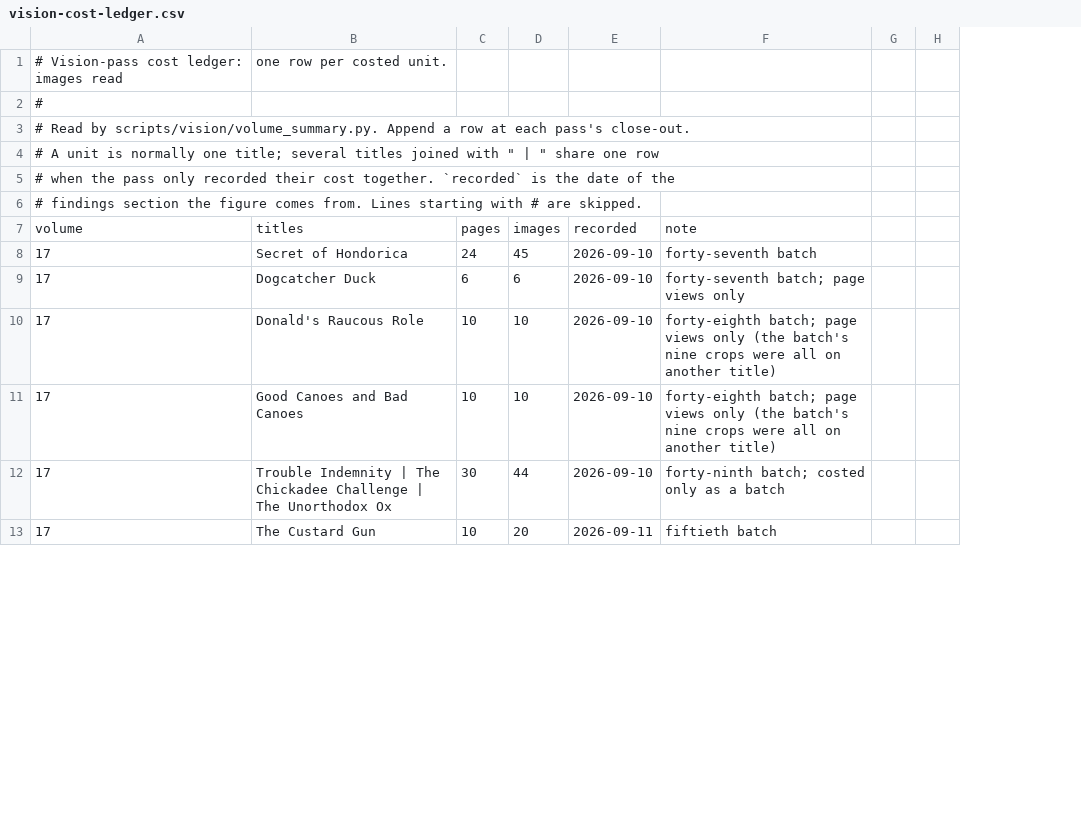
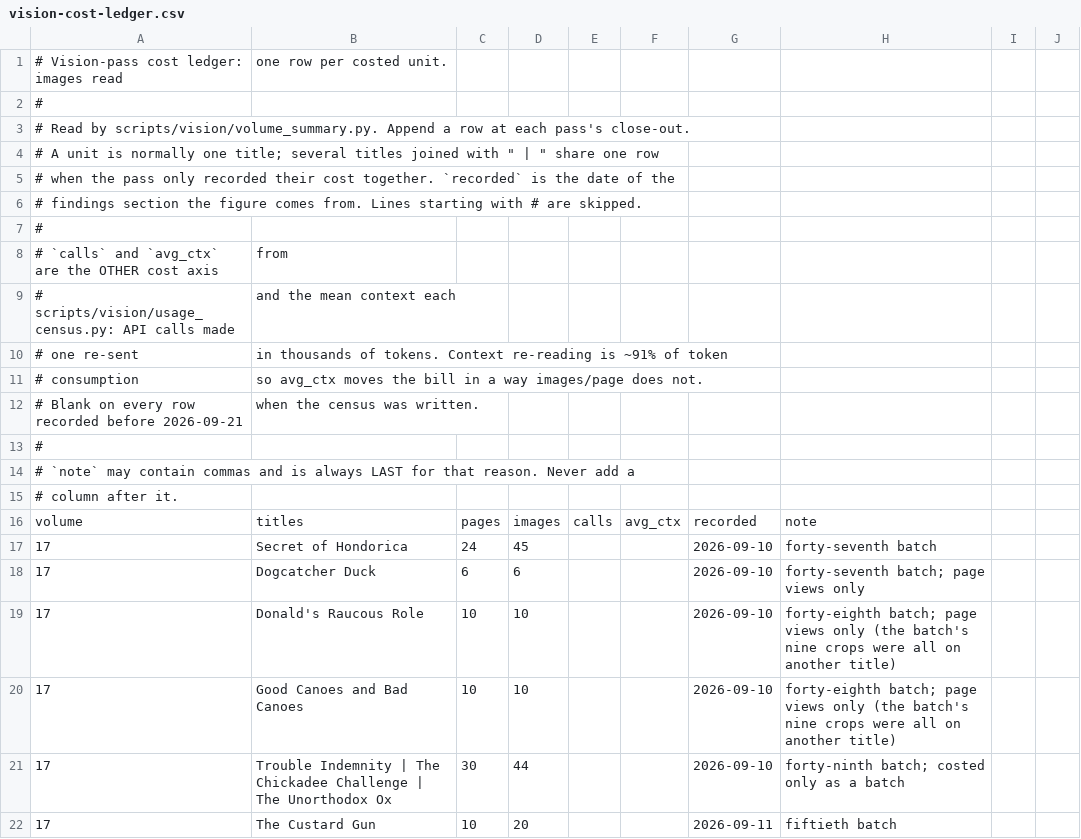
Before and after one commit to glk1001/barks-ocr, a CSV file: docs/vision-cost-ledger.csv, drawn as a sheet; only a part is shown; the diff names each change by its address in the sheet, - before the commit and + after, or states it on an @@ line.

```diff
--- a/docs/vision-cost-ledger.csv
+++ b/docs/vision-cost-ledger.csv
+column E, row 16: calls
+column F, row 16: avg_ctx
+row 7: #
+row 8: # `calls` and `avg_ctx` are the OTHER cost axis | from
+row 9: # scripts/vision/usage_census.py: API calls made | and the mean context each
+row 10: # one re-sent | in thousands of tokens. Context re-reading is ~91% of token
+row 11: # consumption | so avg_ctx moves the bill in a way images/page does not.
+row 12: # Blank on every row recorded before 2026-09-21 | when the census was written.
+row 13: #
+row 14: # `note` may contain commas and is always LAST for that reason. Never add a
+row 15: # column after it.
```
Also changed, not shown: 6 other files.
